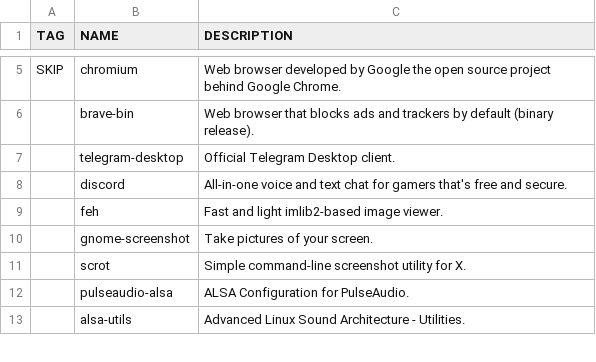
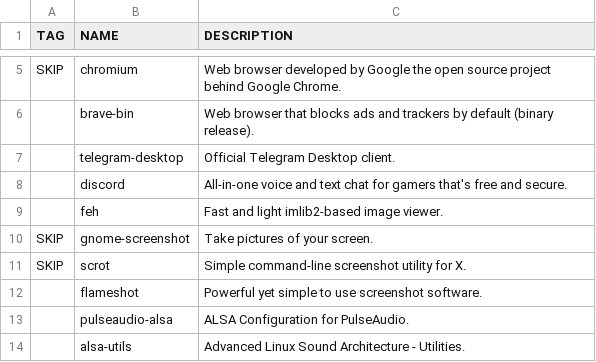
Before and after one commit to WIttyJudge/dotfiles, a CSV file: packages.csv, drawn as a sheet; only a part is shown, gaps mark what is left out.

Commit message:
Update packages.csv

```diff
--- a/packages.csv
+++ b/packages.csv
@@ -9,4 +9,5 @@ SKIP,chromium,Web browser developed by Google the open source project behind Goo
 ,feh,Fast and light imlib2-based image viewer.
-,gnome-screenshot,Take pictures of your screen.
-,scrot,Simple command-line screenshot utility for X.
+SKIP,gnome-screenshot,Take pictures of your screen.
+SKIP,scrot,Simple command-line screenshot utility for X.
+,flameshot,Powerful yet simple to use screenshot software.
 ,pulseaudio-alsa,ALSA Configuration for PulseAudio.
```
